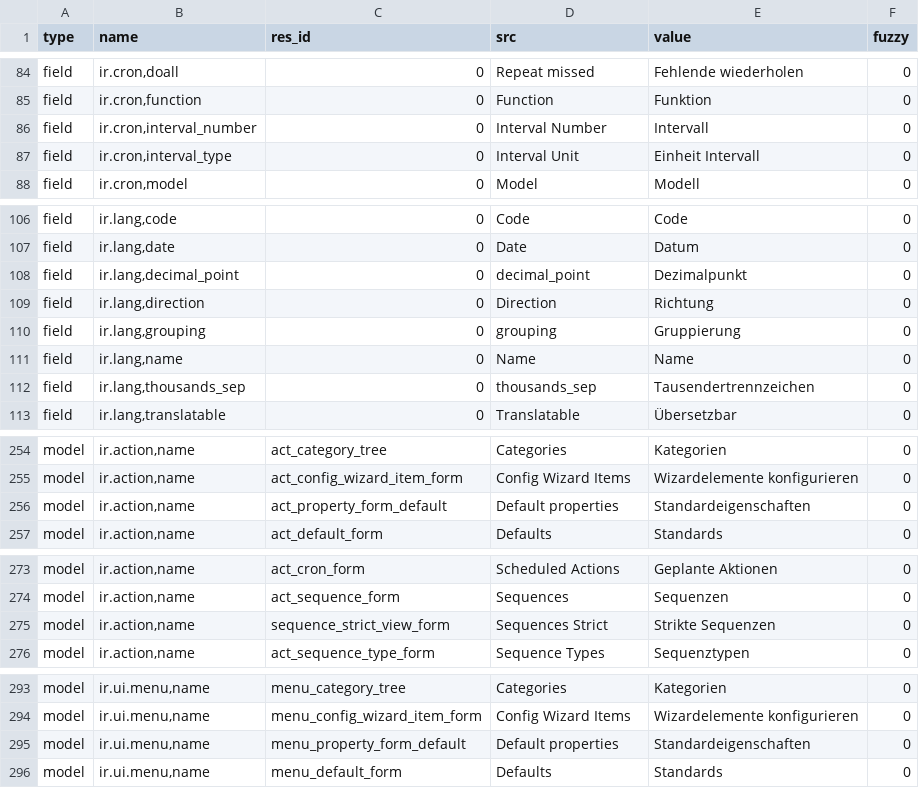
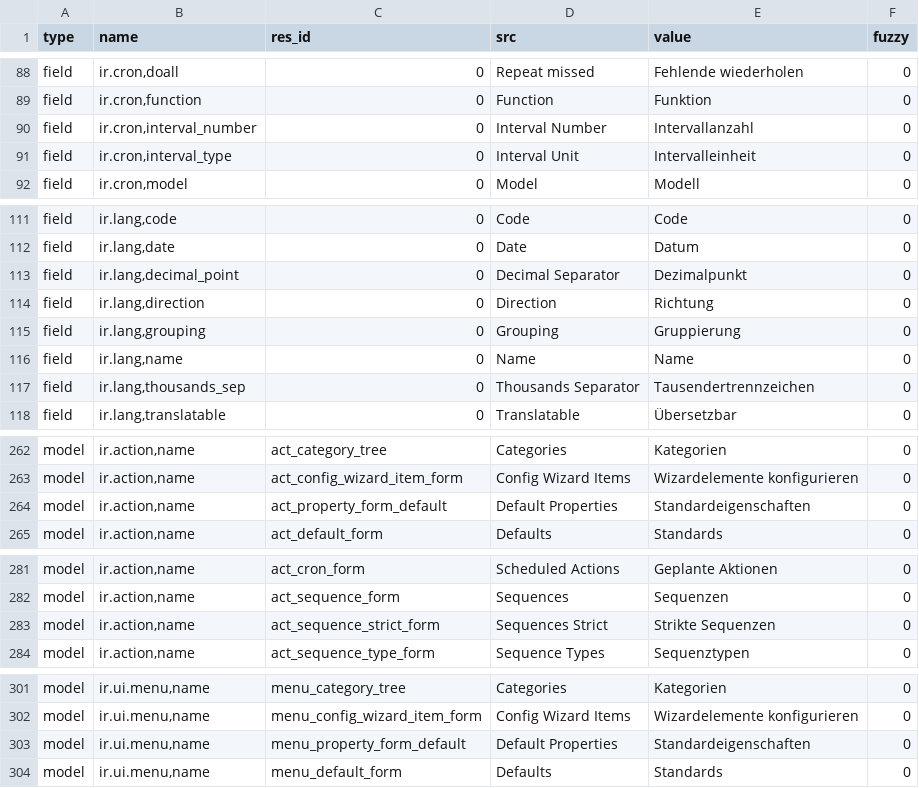
Before and after one commit to tryton/trytond, a CSV file: trytond/ir/de_DE.csv, drawn as a sheet; only a part is shown, gaps mark what is left out; the diff covers the shown part only.

```diff
--- a/trytond/ir/de_DE.csv
+++ b/trytond/ir/de_DE.csv
@@ -85,4 +98,4 @@ field,"ir.cron,doall",0,Repeat missed,Fehlende wiederholen,0
 field,"ir.cron,function",0,Function,Funktion,0
-field,"ir.cron,interval_number",0,Interval Number,Intervall,0
-field,"ir.cron,interval_type",0,Interval Unit,Einheit Intervall,0
+field,"ir.cron,interval_number",0,Interval Number,Intervallanzahl,0
+field,"ir.cron,interval_type",0,Interval Unit,Intervalleinheit,0
 field,"ir.cron,model",0,Model,Modell,0
@@ -107,7 +121,7 @@ field,"ir.lang,code",0,Code,Code,0
 field,"ir.lang,date",0,Date,Datum,0
-field,"ir.lang,decimal_point",0,decimal_point,Dezimalpunkt,0
+field,"ir.lang,decimal_point",0,Decimal Separator,Dezimalpunkt,0
 field,"ir.lang,direction",0,Direction,Richtung,0
-field,"ir.lang,grouping",0,grouping,Gruppierung,0
+field,"ir.lang,grouping",0,Grouping,Gruppierung,0
 field,"ir.lang,name",0,Name,Name,0
-field,"ir.lang,thousands_sep",0,thousands_sep,Tausendertrennzeichen,0
+field,"ir.lang,thousands_sep",0,Thousands Separator,Tausendertrennzeichen,0
 field,"ir.lang,translatable",0,Translatable,Übersetzbar,0
@@ -261,3 +278,3 @@ model,"ir.action,name",act_category_tree,Categories,Kategorien,0
 model,"ir.action,name",act_config_wizard_item_form,Config Wizard Items,Wizardelemente konfigurieren,0
-model,"ir.action,name",act_property_form_default,Default properties,Standardeigenschaften,0
+model,"ir.action,name",act_property_form_default,Default Properties,Standardeigenschaften,0
 model,"ir.action,name",act_default_form,Defaults,Standards,0
@@ -280,3 +297,3 @@ model,"ir.action,name",act_cron_form,Scheduled Actions,Geplante Aktionen,0
 model,"ir.action,name",act_sequence_form,Sequences,Sequenzen,0
-model,"ir.action,name",sequence_strict_view_form,Sequences Strict,Strikte Sequenzen,0
+model,"ir.action,name",act_sequence_strict_form,Sequences Strict,Strikte Sequenzen,0
 model,"ir.action,name",act_sequence_type_form,Sequence Types,Sequenztypen,0
@@ -300,3 +317,3 @@ model,"ir.ui.menu,name",menu_category_tree,Categories,Kategorien,0
 model,"ir.ui.menu,name",menu_config_wizard_item_form,Config Wizard Items,Wizardelemente konfigurieren,0
-model,"ir.ui.menu,name",menu_property_form_default,Default properties,Standardeigenschaften,0
+model,"ir.ui.menu,name",menu_property_form_default,Default Properties,Standardeigenschaften,0
 model,"ir.ui.menu,name",menu_default_form,Defaults,Standards,0
```
Also changed, not shown: 8 added rows and 2 edited cells elsewhere in this file, trytond/res/de_DE.csv.
